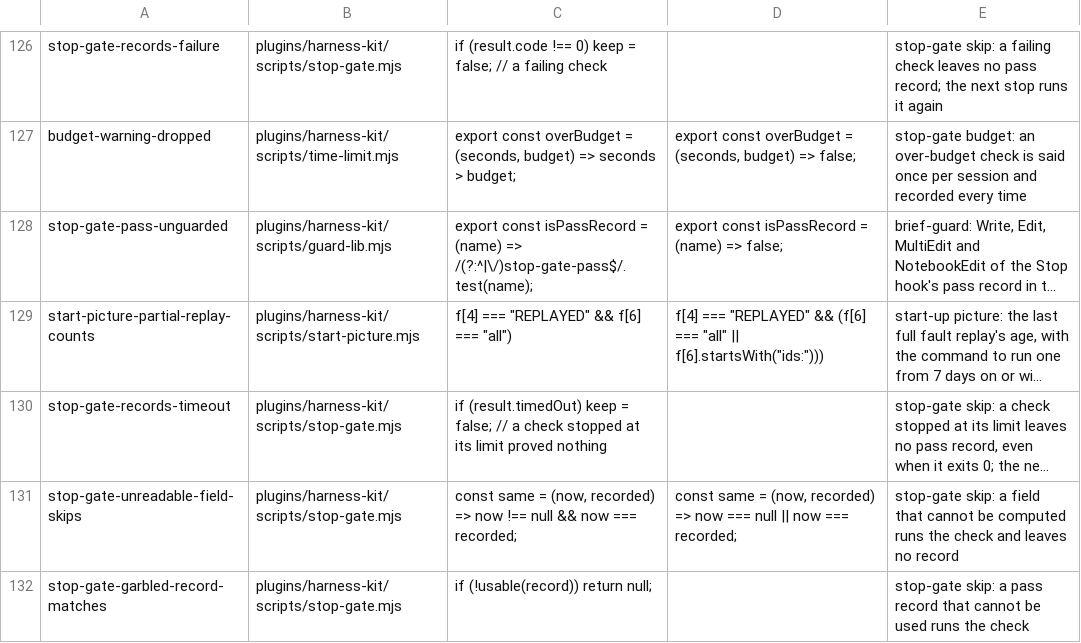
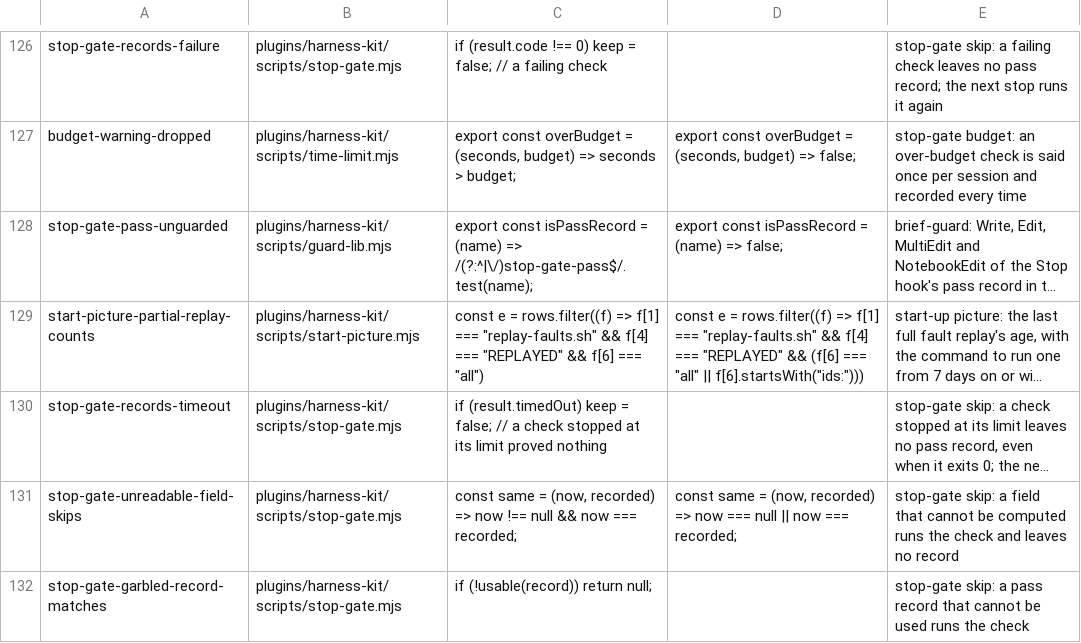
Before and after one commit to AayushSanjar/harness-kit, a TSV file: .harness/mutations.tsv, drawn as a sheet; only a part is shown, gaps mark what is left out; long unchanged cells end in …; the diff names each change by its address in the sheet, - before the commit and + after, or states it on an @@ line.

```diff
--- a/.harness/mutations.tsv
+++ b/.harness/mutations.tsv
-C129: f[4] ===…
+C129: const e = rows.filter((f) => f[1] === "replay-faults.sh" && f[4] ===…
-D129: f[4] ===…
+D129: const e = rows.filter((f) => f[1] === "replay-faults.sh" && f[4] ===…
```
